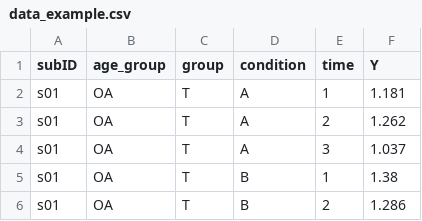
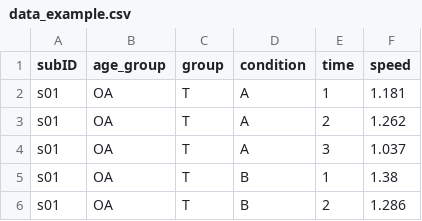
Before and after one commit to keithlohse/mixed_effects_models, a CSV file: data_example.csv, drawn as a sheet; only a part is shown.

```diff
--- a/data_example.csv
+++ b/data_example.csv
@@ -1,2 +1,2 @@
-subID,age_group,group,condition,time,Y
+subID,age_group,group,condition,time,speed
 s01,OA,T,A,1,1.181
```
Also changed, not shown: 2 other files.
